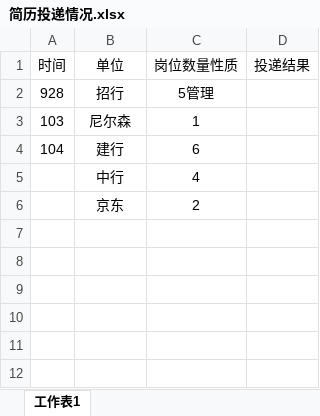
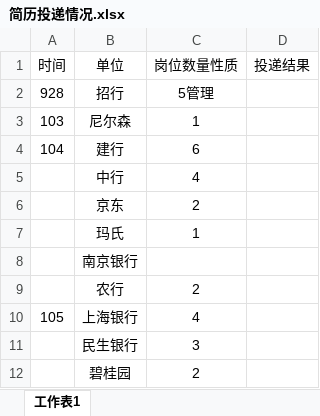
Before and after one commit to HanYouyang/GrowUp2017, an Excel workbook: 睡后收入/简历投递情况.xlsx, sheet 工作表1, drawn as a sheet; values as stored, in another font and other column widths than the file's, no borders; the diff names each change by its address in the sheet, - before the commit and + after, or states it on an @@ line.

```diff
--- a/睡后收入/简历投递情况.xlsx (sheet 工作表1)
+++ b/睡后收入/简历投递情况.xlsx (sheet 工作表1)
+row 7:  | 玛氏 | 1
+row 8:  | 南京银行
+row 9:  | 农行 | 2
+row 10: 105 | 上海银行 | 4
+row 11:  | 民生银行 | 3
+row 12:  | 碧桂园 | 2
```
Also changed, not shown: 2 other files.
